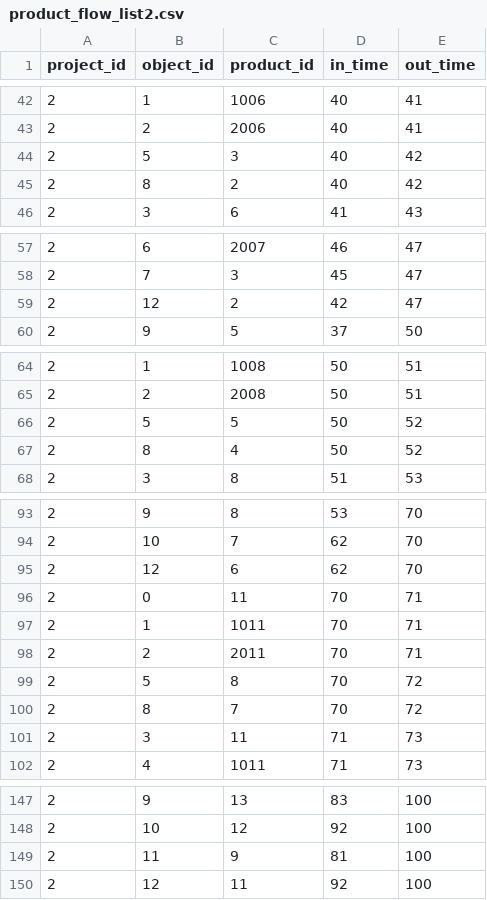
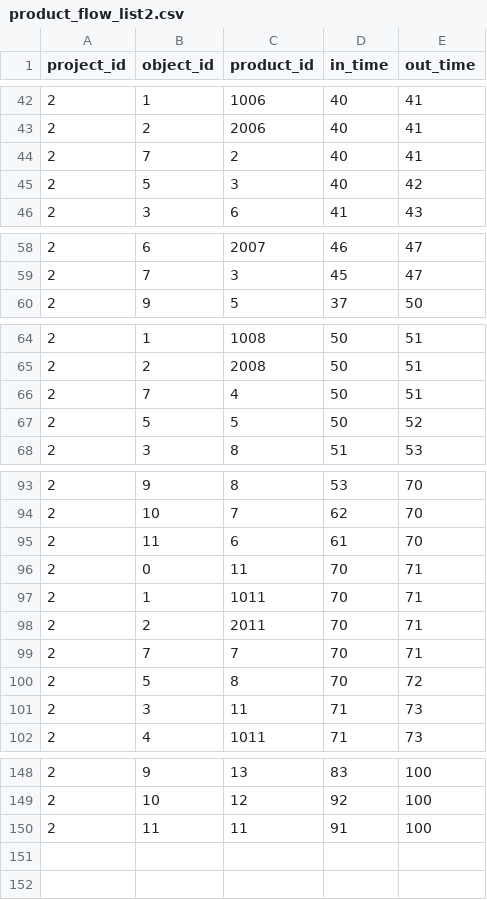
Before and after one commit to Tentailsahri/DT_FINAL_Project, a CSV file: CSV/product_flow_list2.csv, drawn as a sheet; only a part is shown, gaps mark what is left out; the diff covers the shown part only.

```diff
--- a/CSV/product_flow_list2.csv
+++ b/CSV/product_flow_list2.csv
@@ -43,4 +43,4 @@ project_id,object_id,product_id,in_time,out_time
 2,2,2006,40,41
+2,7,2,40,41
 2,5,3,40,42
-2,8,2,40,42
 2,3,6,41,43
@@ -58,3 +59,2 @@ project_id,object_id,product_id,in_time,out_time
 2,7,3,45,47
-2,12,2,42,47
 2,9,5,37,50
@@ -65,4 +65,4 @@ project_id,object_id,product_id,in_time,out_time
 2,2,2008,50,51
+2,7,4,50,51
 2,5,5,50,52
-2,8,4,50,52
 2,3,8,51,53
@@ -94,3 +94,3 @@ project_id,object_id,product_id,in_time,out_time
 2,10,7,62,70
-2,12,6,62,70
+2,11,6,61,70
 2,0,11,70,71
@@ -98,4 +98,4 @@ project_id,object_id,product_id,in_time,out_time
 2,2,2011,70,71
+2,7,7,70,71
 2,5,8,70,72
-2,8,7,70,72
 2,3,11,71,73
@@ -148,3 +149,2 @@ project_id,object_id,product_id,in_time,out_time
 2,10,12,92,100
-2,11,9,81,100
-2,12,11,92,100
+2,11,11,91,100
```
Also changed, not shown: 7 added rows, 5 removed rows and 4 edited cells elsewhere in this file, CSV/buf_count_list2.csv, CSV/state_rate_list2.csv, 3 other files.
